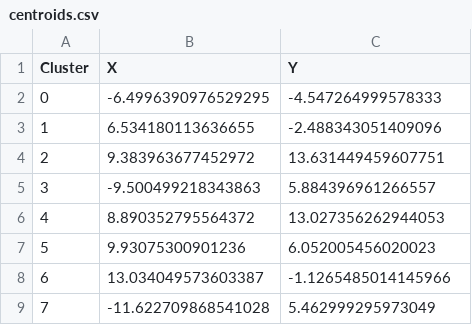
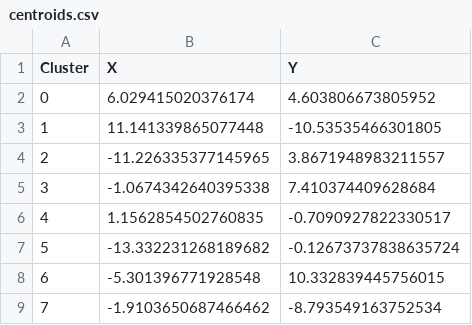
Before and after one commit to thestarivore/flink-kmeans_clustering, a CSV file: files/input/centroids.csv, drawn as a sheet.

```diff
--- a/files/input/centroids.csv
+++ b/files/input/centroids.csv
@@ -1,9 +1,9 @@
 Cluster,X,Y
-0,-6.4996390976529295,-4.547264999578333
-1,6.534180113636655,-2.488343051409096
-2,9.383963677452972,13.631449459607751
-3,-9.500499218343863,5.884396961266557
-4,8.890352795564372,13.027356262944053
-5,9.93075300901236,6.052005456020023
-6,13.034049573603387,-1.1265485014145966
-7,-11.622709868541028,5.462999295973049
+0,6.029415020376174,4.603806673805952
+1,11.141339865077448,-10.53535466301805
+2,-11.226335377145965,3.8671948983211557
+3,-1.0674342640395338,7.410374409628684
+4,1.1562854502760835,-0.7090927822330517
+5,-13.332231268189682,-0.12673737838635724
+6,-5.301396771928548,10.332839445756015
+7,-1.9103650687466462,-8.793549163752534
```
Also changed, not shown: files/output/new_centroids.csv, 19 other files.
